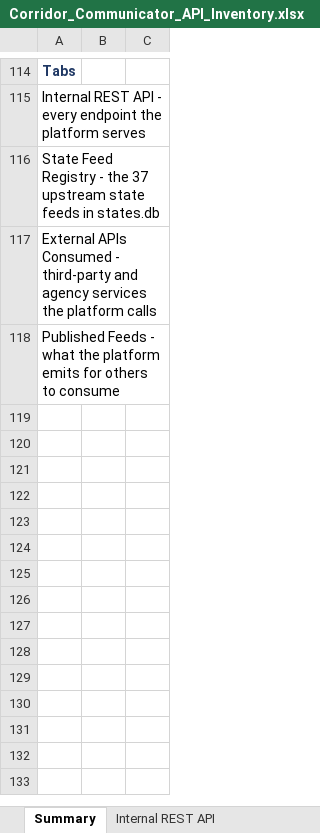
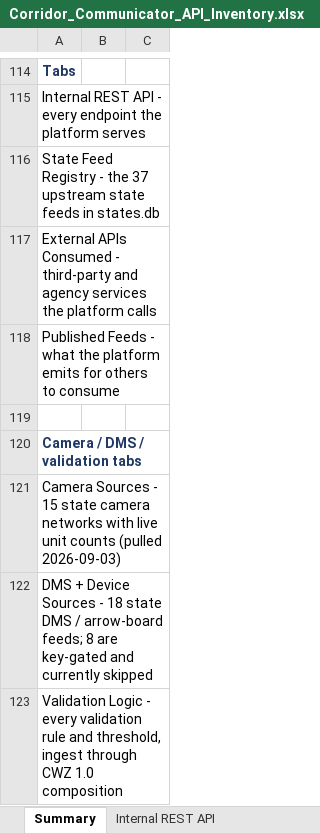
Before and after one commit to DOTNETTMiller/traffic-dashboard-backend, an Excel workbook: docs/Corridor_Communicator_API_Inventory.xlsx, sheet Summary, drawn as a sheet; only a part is shown, gaps mark what is left out; values as stored, in another font and other column widths than the file's, no borders; the diff names each change by its address in the sheet, - before the commit and + after, or states it on an @@ line.

```diff
--- a/docs/Corridor_Communicator_API_Inventory.xlsx (sheet Summary)
+++ b/docs/Corridor_Communicator_API_Inventory.xlsx (sheet Summary)
+row 119: (empty)
+row 120: Camera / DMS / validation tabs
+row 121: Camera Sources - 15 state camera networks with live unit counts (pulled 2026-09-03)
+row 122: DMS + Device Sources - 18 state DMS / arrow-board feeds; 8 are key-gated and currently skipped
+row 123: Validation Logic - every validation rule and threshold, ingest through CWZ 1.0 composition
```
Also changed, not shown: sheet External APIs Consumed, other sheet tabs.
